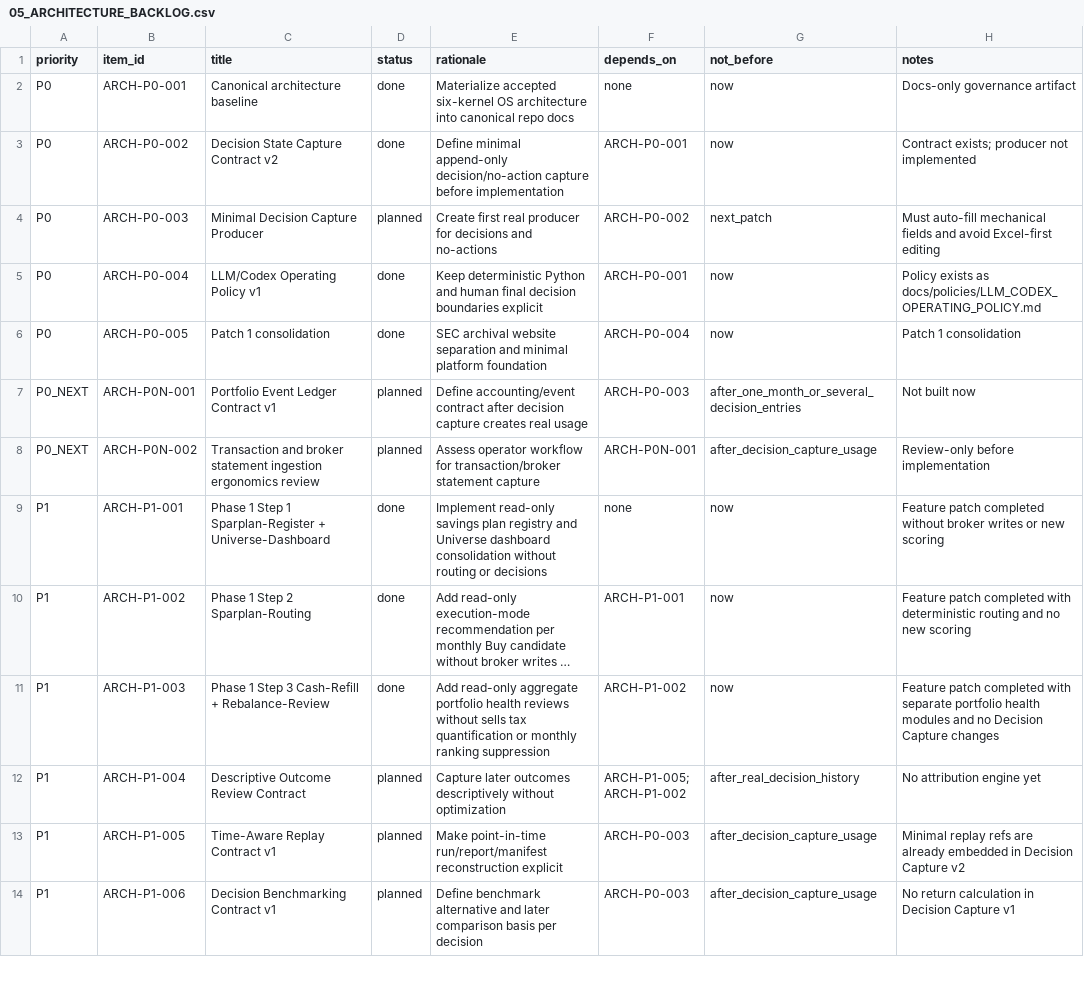
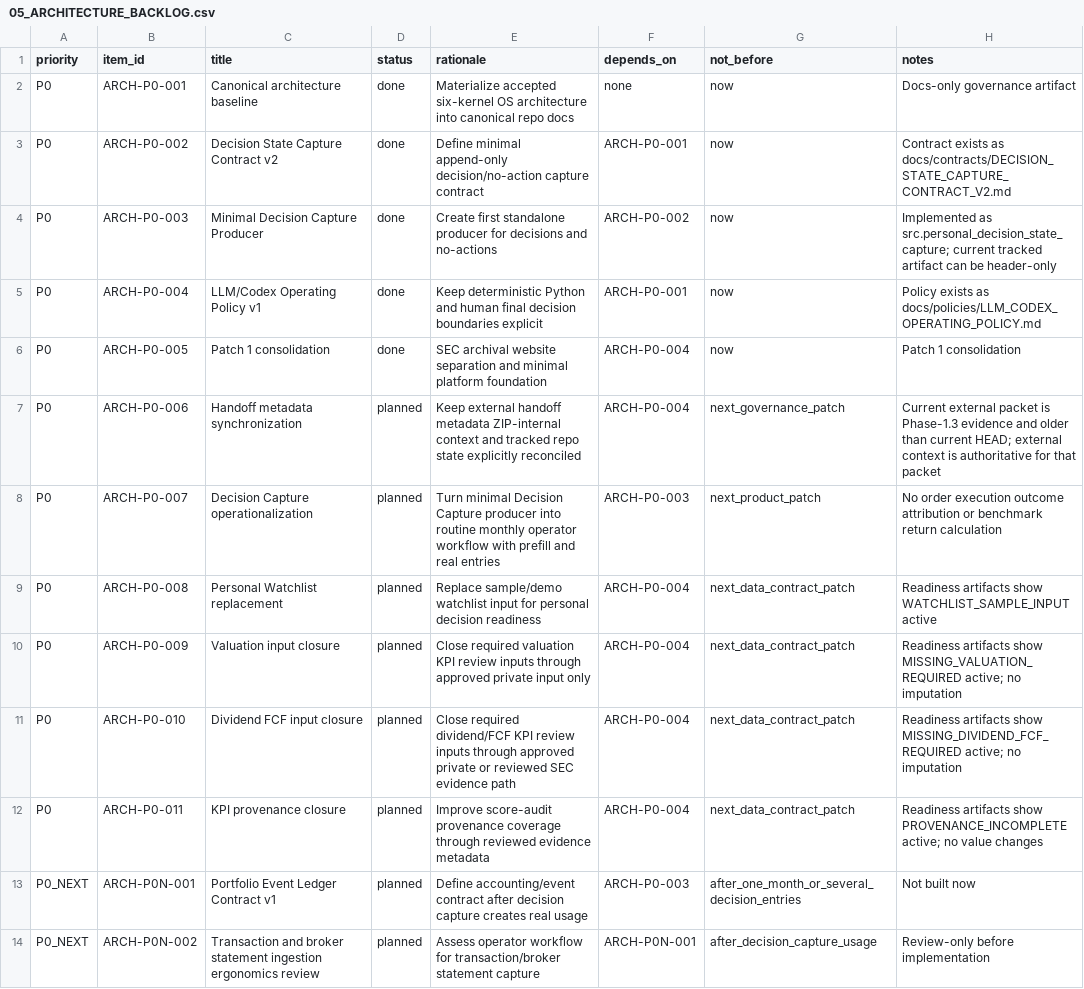
Before and after one commit to charizzzzard/compound_income_os, a CSV file: docs/architecture/05_ARCHITECTURE_BACKLOG.csv, drawn as a sheet; only a part is shown; the shorter side is filled out with more unchanged rows; long unchanged cells end in …; the diff covers the shown part only.

```diff
--- a/docs/architecture/05_ARCHITECTURE_BACKLOG.csv
+++ b/docs/architecture/05_ARCHITECTURE_BACKLOG.csv
@@ -2,6 +2,12 @@ priority,item_id,title,status,rationale,depends_on,not_before,notes
 P0,ARCH-P0-001,Canonical architecture baseline,done,Materialize accepted six-kernel OS architecture into canonical repo docs,none,now,Docs-only governance artifact
-P0,ARCH-P0-002,Decision State Capture Contract v2,done,Define minimal append-only decision/no-action capture before implementation,ARCH-P0-001,now,Contract exists; producer not implemented
-P0,ARCH-P0-003,Minimal Decision Capture Producer,planned,Create first real producer for decisions and no-actions,ARCH-P0-002,next_patch,Must auto-fill mechanical fields and avoid Excel-first editing
+P0,ARCH-P0-002,Decision State Capture Contract v2,done,Define minimal append-only decision/no-action capture contract,ARCH-P0-001,now,Contract exists as docs/contracts/DECISION_STATE_CAPTURE_CONTRACT_V2.md
+P0,ARCH-P0-003,Minimal Decision Capture Producer,done,Create first standalone producer for decisions and no-actions,ARCH-P0-002,now,Implemented as src.personal_decision_state_capture; current tracked artifact can be header-only
 P0,ARCH-P0-004,LLM/Codex Operating Policy v1,done,Keep deterministic Python and human final decision boundaries explicit,ARCH-P0-001,now,Policy exists as docs/policies/LLM_CODEX_OPERATING_POLICY.md
 P0,ARCH-P0-005,Patch 1 consolidation,done,SEC archival website separation and minimal platform foundation,ARCH-P0-004,now,Patch 1 consolidation
+P0,ARCH-P0-006,Handoff metadata synchronization,planned,Keep external handoff metadata ZIP-internal context and tracked repo state explicitly reconciled,ARCH-P0-004,next_governance_patch,Current external packet is Phase-1.3 evidence and older than current HEAD; external context is authoritative for that packet
+P0,ARCH-P0-007,Decision Capture operationalization,planned,Turn minimal Decision Capture producer into routine monthly operator workflow with prefill and real entries,ARCH-P0-003,next_product_patch,No order execution outcome attribution or benchmark return calculation
+P0,ARCH-P0-008,Personal Watchlist replacement,planned,Replace sample/demo watchlist input for personal decision readiness,ARCH-P0-004,next_data_contract_patch,Readiness artifacts show WATCHLIST_SAMPLE_INPUT active
+P0,ARCH-P0-009,Valuation input closure,planned,Close required valuation KPI review inputs through approved private input only,ARCH-P0-004,next_data_contract_patch,Readiness artifacts show MISSING_VALUATION_REQUIRED active; no imputation
+P0,ARCH-P0-010,Dividend FCF input closure,planned,Close required dividend/FCF KPI review inputs through approved private or reviewed SEC evidence path,ARCH-P0-004,next_data_contract_patch,Readiness artifacts show MISSING_DIVIDEND_FCF_REQUIRED active; no imputation
+P0,ARCH-P0-011,KPI provenance closure,planned,Improve score-audit provenance coverage through reviewed evidence metadata,ARCH-P0-004,next_data_contract_patch,Readiness artifacts show PROVENANCE_INCOMPLETE active; no value changes
 P0_NEXT,ARCH-P0N-001,Portfolio Event Ledger Contract v1,planned,Define accounting/event contract after decision capture creates real usage,ARCH-P0-003,after_one_month_or_several_decision_entries,Not built now
```
Also changed, not shown: 7 added rows and 8 edited cells elsewhere in this file, 6 other files.
